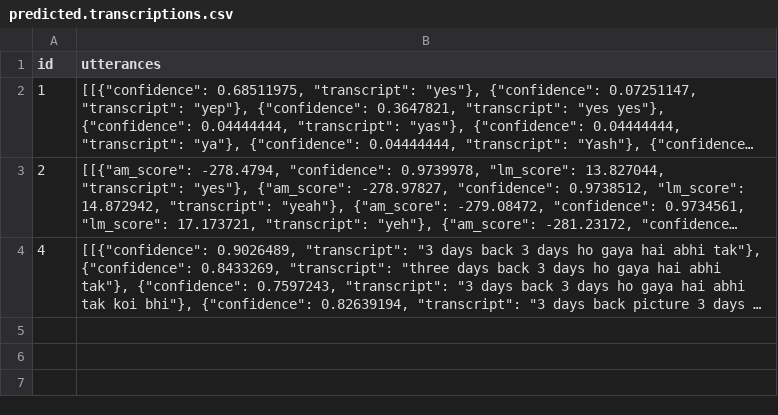
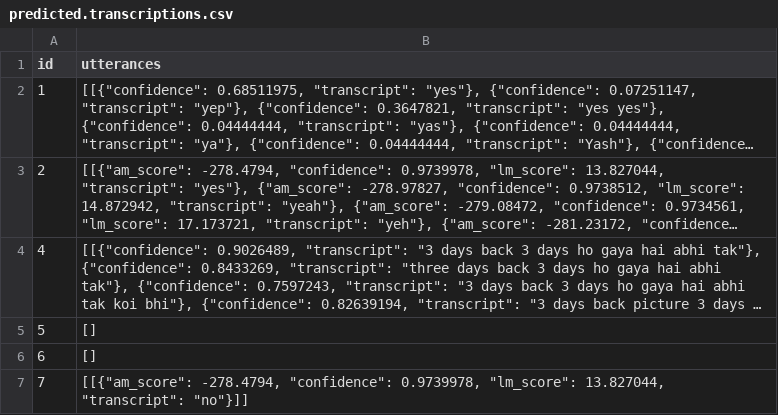
Before and after one commit to skit-ai/eevee, a CSV file: data/predicted.transcriptions.csv, drawn as a sheet; long unchanged cells end in …; the diff names each change by its address in the sheet, - before the commit and + after, or states it on an @@ line.

Commit message:
add empty cases in ASR data files

```diff
--- a/data/predicted.transcriptions.csv
+++ b/data/predicted.transcriptions.csv
+row 5: 5 | []
+row 6: 6 | []
+row 7: 7 | [[{"am_score": -278.4794, "confidence": 0.9739978, "lm_score": 13.827044, "transcript": "no"}]]
```
Also changed, not shown: 1 other file.
